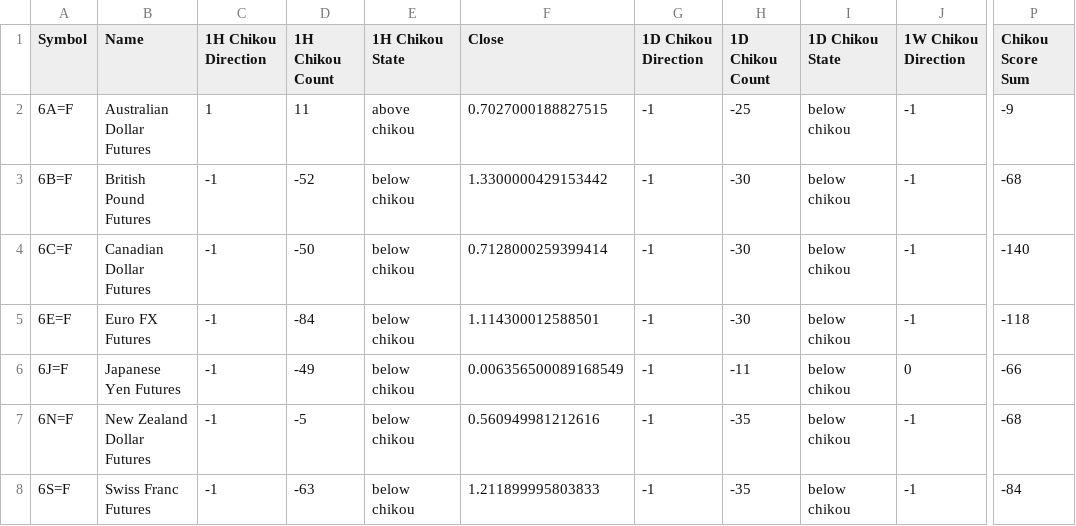
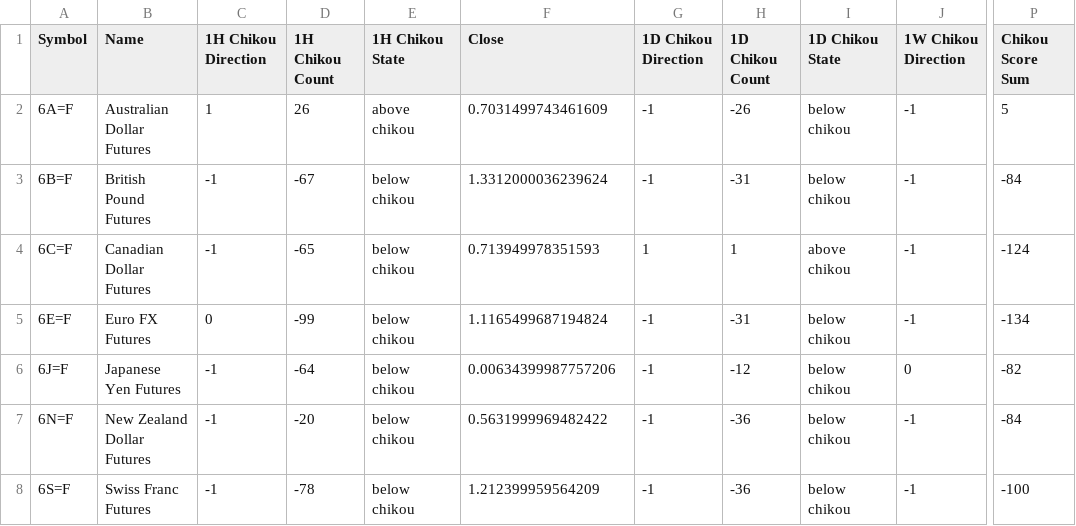
Before and after one commit to harryguiacorn/Ichimoku-Cloud-Signal-Python, a CSV file: output/sum/FuturesCurrency-chikou-merged.csv, drawn as a sheet; only a part is shown, gaps mark what is left out; the diff names each change by its address in the sheet, - before the commit and + after, or states it on an @@ line.

```diff
--- a/output/sum/FuturesCurrency-chikou-merged.csv
+++ b/output/sum/FuturesCurrency-chikou-merged.csv
-D2 (1H Chikou Count): 11
+D2 (1H Chikou Count): 26
-F2 (Close): 0.7027000188827515
+F2 (Close): 0.7031499743461609
-H2 (1D Chikou Count): -25
+H2 (1D Chikou Count): -26
-P2 (Chikou Score Sum): -9
+P2 (Chikou Score Sum): 5
-D3 (1H Chikou Count): -52
+D3 (1H Chikou Count): -67
-F3 (Close): 1.3300000429153442
+F3 (Close): 1.3312000036239624
-H3 (1D Chikou Count): -30
+H3 (1D Chikou Count): -31
-P3 (Chikou Score Sum): -68
+P3 (Chikou Score Sum): -84
-D4 (1H Chikou Count): -50
+D4 (1H Chikou Count): -65
-F4 (Close): 0.7128000259399414
+F4 (Close): 0.713949978351593
-G4 (1D Chikou Direction): -1
+G4 (1D Chikou Direction): 1
-H4 (1D Chikou Count): -30
+H4 (1D Chikou Count): 1
-I4 (1D Chikou State): below chikou
+I4 (1D Chikou State): above chikou
-P4 (Chikou Score Sum): -140
+P4 (Chikou Score Sum): -124
-C5 (1H Chikou Direction): -1
+C5 (1H Chikou Direction): 0
-D5 (1H Chikou Count): -84
+D5 (1H Chikou Count): -99
-F5 (Close): 1.114300012588501
+F5 (Close): 1.1165499687194824
-H5 (1D Chikou Count): -30
+H5 (1D Chikou Count): -31
-P5 (Chikou Score Sum): -118
+P5 (Chikou Score Sum): -134
-D6 (1H Chikou Count): -49
+D6 (1H Chikou Count): -64
-F6 (Close): 0.006356500089168549
+F6 (Close): 0.00634399987757206
-H6 (1D Chikou Count): -11
+H6 (1D Chikou Count): -12
-P6 (Chikou Score Sum): -66
+P6 (Chikou Score Sum): -82
-D7 (1H Chikou Count): -5
+D7 (1H Chikou Count): -20
-F7 (Close): 0.560949981212616
+F7 (Close): 0.5631999969482422
-H7:H8 (1D Chikou Count): -35
+H7:H8 (1D Chikou Count): -36
-P7 (Chikou Score Sum): -68
+P7 (Chikou Score Sum): -84
-D8 (1H Chikou Count): -63
+D8 (1H Chikou Count): -78
-F8 (Close): 1.211899995803833
+F8 (Close): 1.212399959564209
-P8 (Chikou Score Sum): -84
+P8 (Chikou Score Sum): -100
```
Also changed, not shown: output/sum/FuturesCurrency-sum-cloud-tkx-merged.csv, 5 other files.
